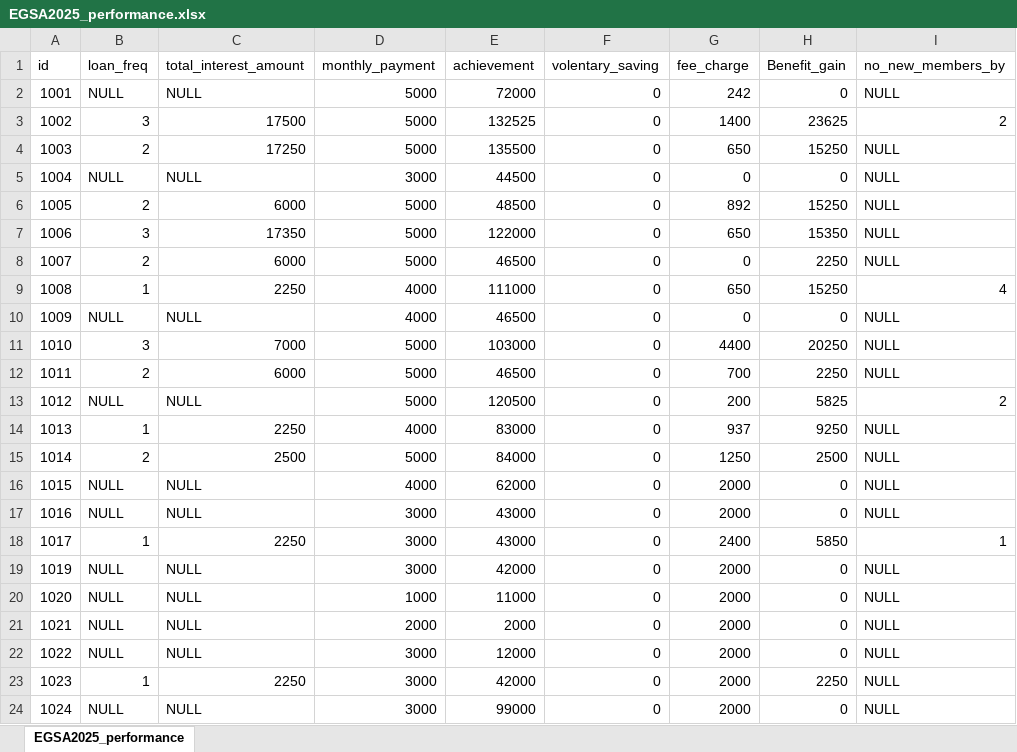
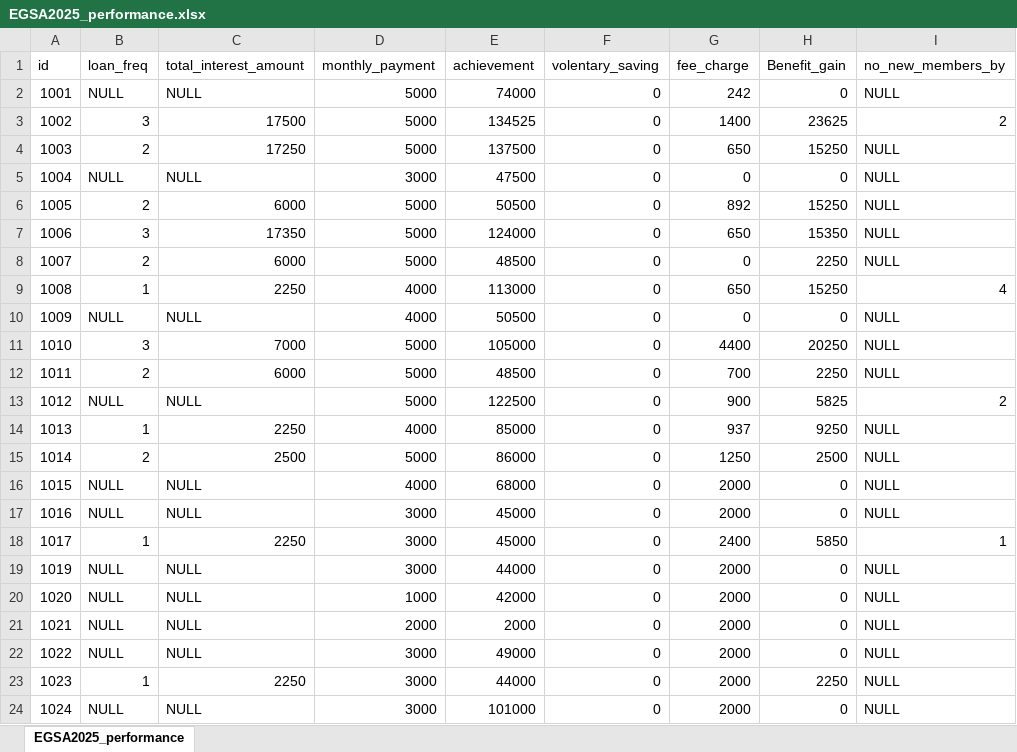
Before and after one commit to Walfaanaa/EGSA2025_performance, an Excel workbook: EGSA2025_performance.xlsx, sheet EGSA2025_performance, drawn as a sheet; values as stored, in another font and other column widths than the file's, no borders; the diff names each change by its address in the sheet, - before the commit and + after, or states it on an @@ line.

Commit message:
Add files via upload

```diff
--- a/EGSA2025_performance.xlsx (sheet EGSA2025_performance)
+++ b/EGSA2025_performance.xlsx (sheet EGSA2025_performance)
-E2 (achievement): 72000
+E2 (achievement): 74000
-E3 (achievement): 132525
+E3 (achievement): 134525
-E4 (achievement): 135500
+E4 (achievement): 137500
-E5 (achievement): 44500
+E5 (achievement): 47500
-E6 (achievement): 48500
+E6 (achievement): 50500
-E7 (achievement): 122000
+E7 (achievement): 124000
-E8 (achievement): 46500
+E8 (achievement): 48500
-E9 (achievement): 111000
+E9 (achievement): 113000
-E10 (achievement): 46500
+E10 (achievement): 50500
-E11 (achievement): 103000
+E11 (achievement): 105000
-E12 (achievement): 46500
+E12 (achievement): 48500
-E13 (achievement): 120500
+E13 (achievement): 122500
-G13 (fee_charge): 200
+G13 (fee_charge): 900
-E14 (achievement): 83000
+E14 (achievement): 85000
-E15 (achievement): 84000
+E15 (achievement): 86000
-E16 (achievement): 62000
+E16 (achievement): 68000
-E17:E18 (achievement): 43000
+E17:E18 (achievement): 45000
-E19 (achievement): 42000
+E19 (achievement): 44000
-E20 (achievement): 11000
+E20 (achievement): 42000
-E22 (achievement): 12000
+E22 (achievement): 49000
-E23 (achievement): 42000
+E23 (achievement): 44000
-E24 (achievement): 99000
+E24 (achievement): 101000
```
